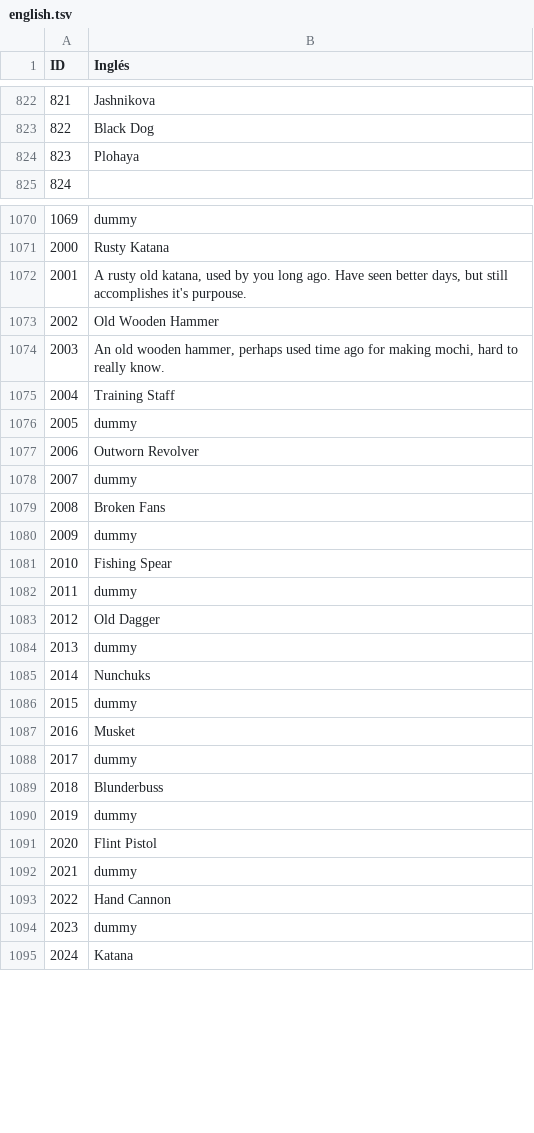
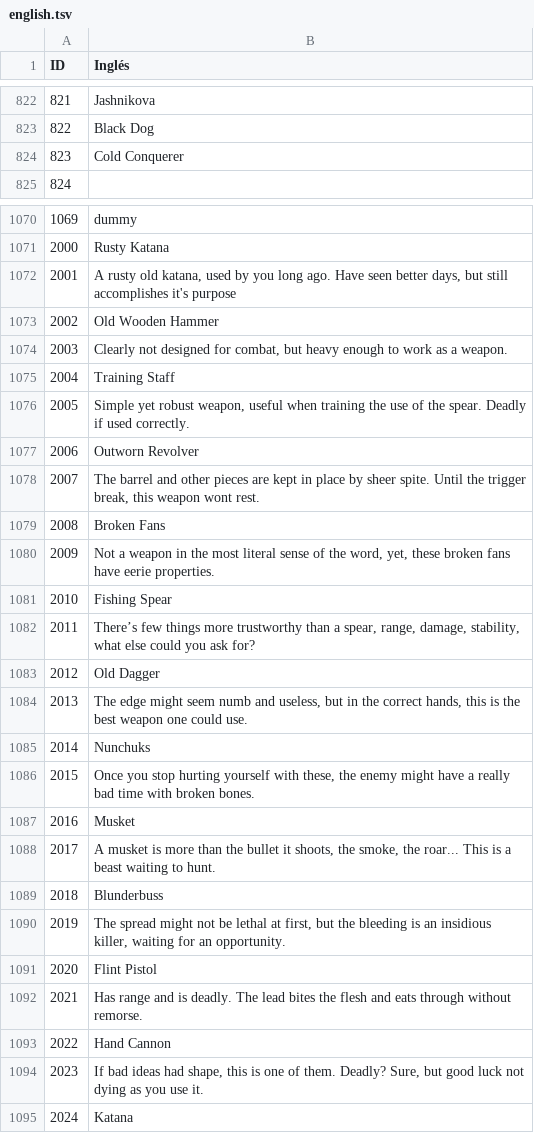
Before and after one commit to SelfSpectrum/DanseMacrab, a TSV file: resources/text/english.tsv, drawn as a sheet; only a part is shown, gaps mark what is left out; the diff covers the shown part only.

```diff
--- a/resources/text/english.tsv
+++ b/resources/text/english.tsv
@@ -823,3 +823,3 @@ ID	Inglés
 822	Black Dog
-823	Plohaya
+823	Cold Conquerer
 824	
@@ -1071,25 +1071,25 @@ ID	Inglés
 2000	Rusty Katana
-2001	A rusty old katana, used by you long ago. Have seen better days, but still accomplishes it's purpouse.
+2001	A rusty old katana, used by you long ago. Have seen better days, but still accomplishes it's purpose
 2002	Old Wooden Hammer
-2003	An old wooden hammer, perhaps used time ago for making mochi, hard to really know.
+2003	Clearly not designed for combat, but heavy enough to work as a weapon.
 2004	Training Staff
-2005	dummy
+2005	Simple yet robust weapon, useful when training the use of the spear. Deadly if used correctly.
 2006	Outworn Revolver
-2007	dummy
+2007	The barrel and other pieces are kept in place by sheer spite. Until the trigger break, this weapon wont rest.
 2008	Broken Fans
-2009	dummy
+2009	Not a weapon in the most literal sense of the word, yet, these broken fans have eerie properties.
 2010	Fishing Spear
-2011	dummy
+2011	There’s few things more trustworthy than a spear, range, damage, stability, what else could you ask for?
 2012	Old Dagger
-2013	dummy
+2013	The edge might seem numb and useless, but in the correct hands, this is the best weapon one could use.
 2014	Nunchuks
-2015	dummy
+2015	Once you stop hurting yourself with these, the enemy might have a really bad time with broken bones.
 2016	Musket
-2017	dummy
+2017	A musket is more than the bullet it shoots, the smoke, the roar... This is a beast waiting to hunt.
 2018	Blunderbuss
-2019	dummy
+2019	The spread might not be lethal at first, but the bleeding is an insidious killer, waiting for an opportunity.
 2020	Flint Pistol
-2021	dummy
+2021	Has range and is deadly. The lead bites the flesh and eats through without remorse.
 2022	Hand Cannon
-2023	dummy
+2023	If bad ideas had shape, this is one of them. Deadly? Sure, but good luck not dying as you use it.
 2024	Katana
```
Also changed, not shown: 16 added rows and 4 edited cells elsewhere in this file, resources/combat/characters.tsv, 3 other files.
